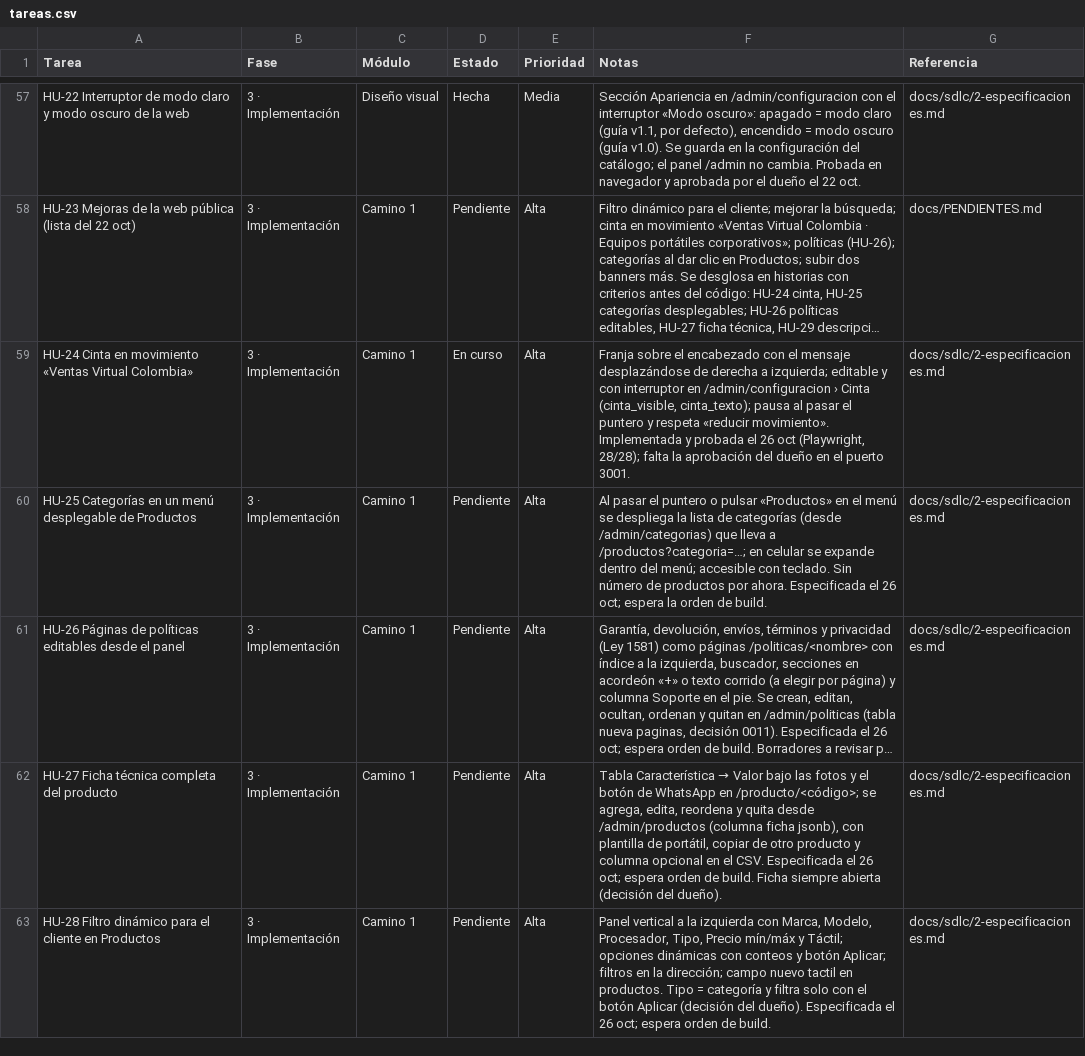
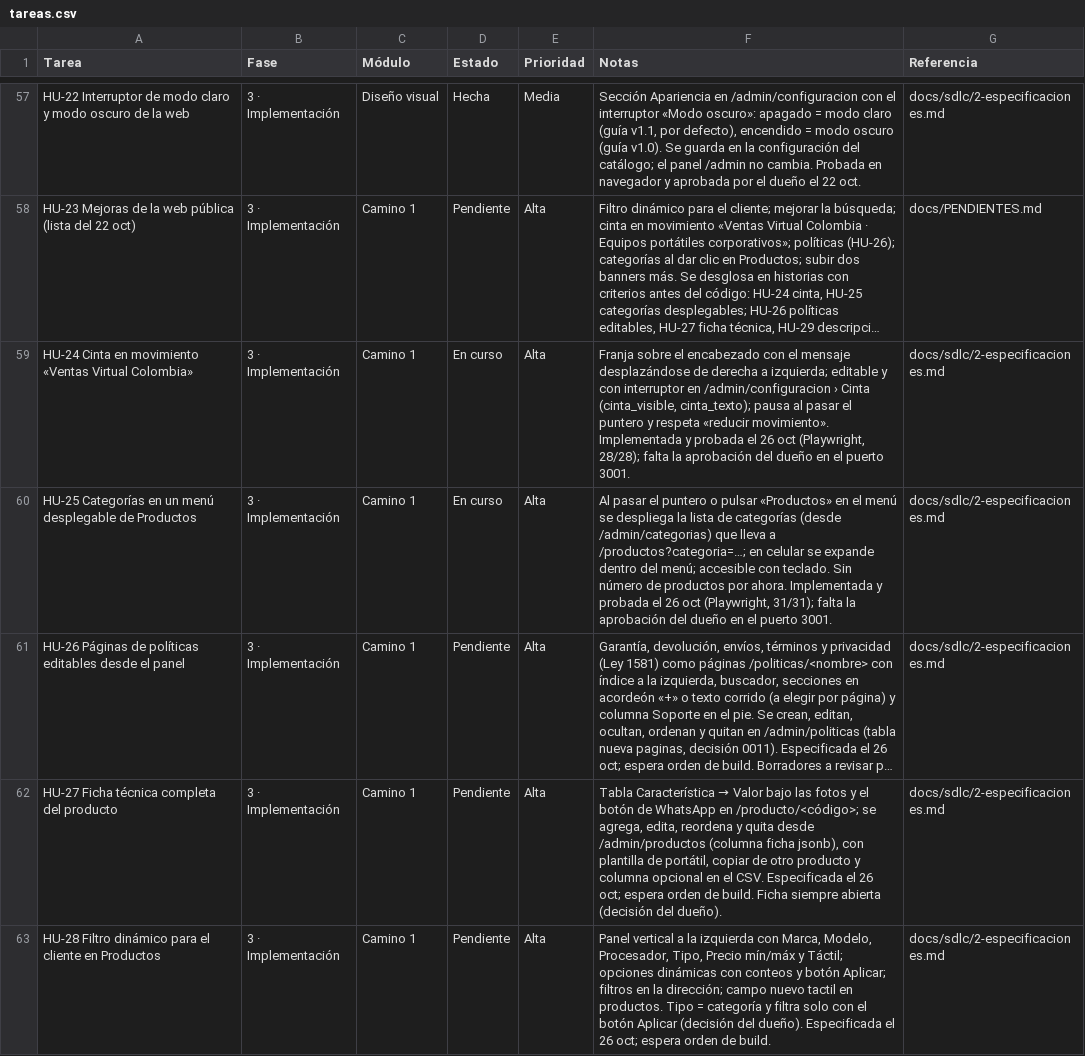
Before and after one commit to Appsheet-jm456/ventas-virtuales-web, a CSV file: docs/notion/tareas.csv, drawn as a sheet; only a part is shown, gaps mark what is left out; long unchanged cells end in …; the diff names each change by its address in the sheet, - before the commit and + after, or states it on an @@ line.

```diff
--- a/docs/notion/tareas.csv
+++ b/docs/notion/tareas.csv
-D60 (Estado): Pendiente
+D60 (Estado): En curso
-F60 (Notas): …por ahora. Especificada el 26 oct; espera la orden de build.
+F60 (Notas): …por ahora. Implementada y probada el 26 oct (Playwright, 31/31); falta la aprobación del dueño en el puerto 3001.
```
Also changed, not shown: 8 other files.
